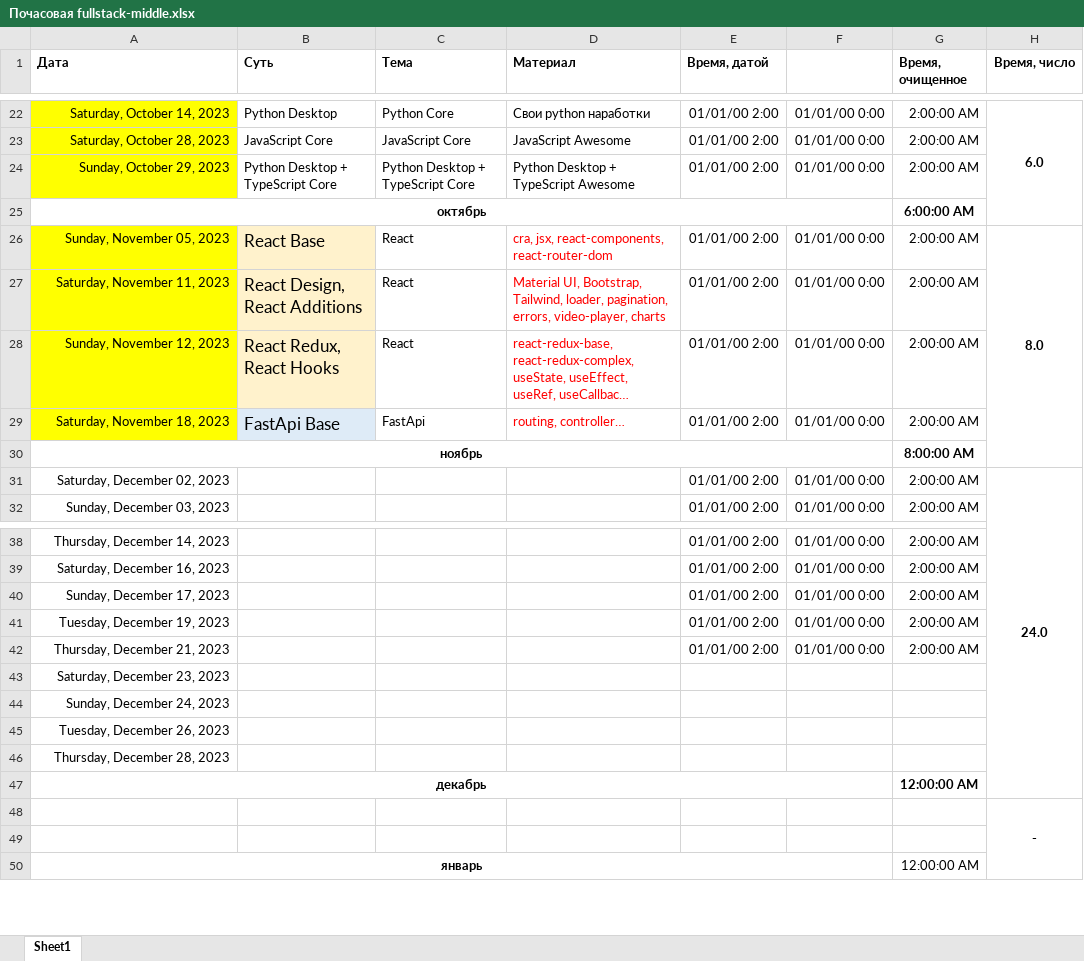
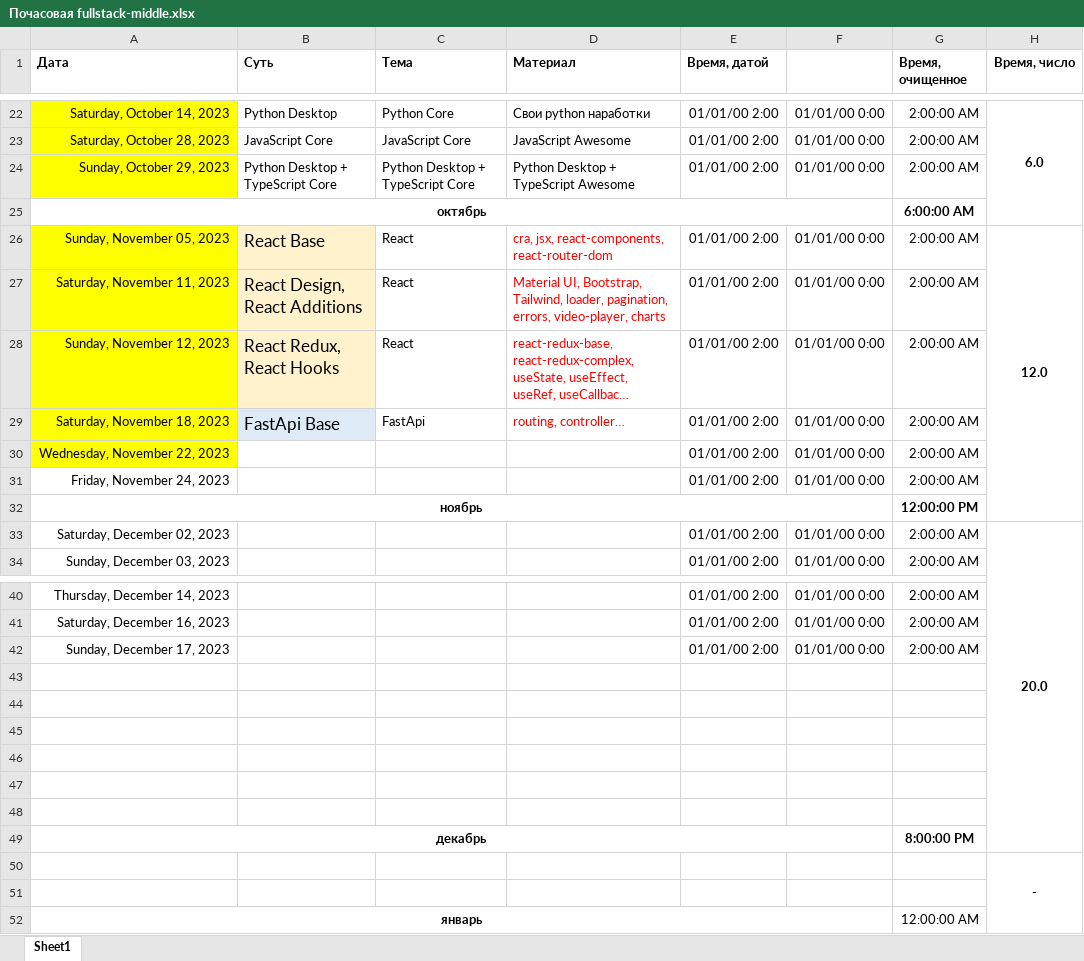
Before and after one commit to bogdandrienko/fullstack_web, an Excel workbook: Почасовая fullstack-middle.xlsx, sheet Sheet1, drawn as a sheet; only a part is shown, gaps mark what is left out; long unchanged cells end in …; values as stored, in another font and other column widths than the file's, no borders; addresses are those after the commit; the diff names each change by its address in the sheet, - before the commit and + after, or states it on an @@ line.

Commit message:
Update Почасовая fullstack-middle.xlsx

```diff
--- a/Почасовая fullstack-middle.xlsx (sheet Sheet1)
+++ b/Почасовая fullstack-middle.xlsx (sheet Sheet1)
-H26 (Время, число): 8.0
+H26 (Время, число): 12.0
+row 30: Wednesday, November 22, 2023 |  |  |  | 01/01/00 2:00 | 01/01/00 0:00 | 2:00:00 AM
+row 31: Friday, November 24, 2023 |  |  |  | 01/01/00 2:00 | 01/01/00 0:00 | 2:00:00 AM
-G32 (Время, очищенное): 8:00:00 AM
+G32 (Время, очищенное): 12:00:00 PM
-H33 (Время, число): 24.0
+H33 (Время, число): 20.0
-row 43: Tuesday, December 19, 2023 |  |  |  | 01/01/00 2:00 | 01/01/00 0:00 | 2:00:00 AM
+row 43: (empty)
-row 44: Thursday, December 21, 2023 |  |  |  | 01/01/00 2:00 | 01/01/00 0:00 | 2:00:00 AM
+row 44: (empty)
-A45 (Дата): Saturday, December 23, 2023
+A45 (Дата): (empty)
-A46 (Дата): Sunday, December 24, 2023
+A46 (Дата): (empty)
-A47 (Дата): Tuesday, December 26, 2023
+A47 (Дата): (empty)
-A48 (Дата): Thursday, December 28, 2023
+A48 (Дата): (empty)
-G49 (Время, очищенное): 12:00:00 AM
+G49 (Время, очищенное): 8:00:00 PM
```
Also changed, not shown: formulas that keep their value.
